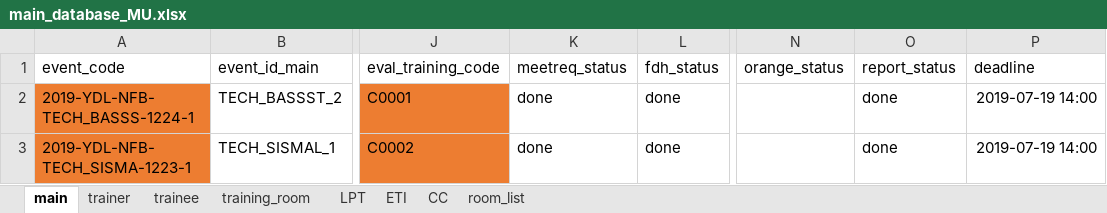
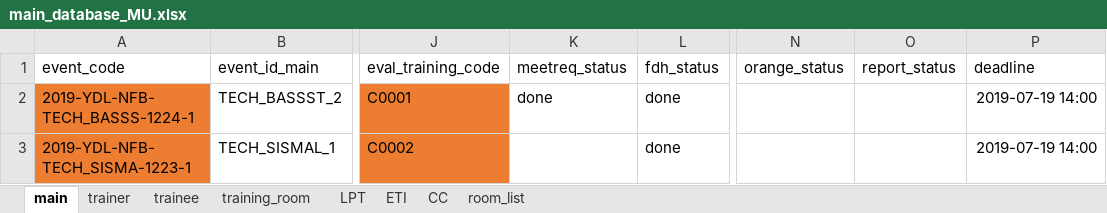
Before and after one commit to fahimhm/GUI4Meeting, an Excel workbook: script/database/main_database_MU.xlsx, sheet main, drawn as a sheet; only a part is shown, gaps mark what is left out; values as stored, in another font and other column widths than the file's, no borders; the diff names each change by its address in the sheet, - before the commit and + after, or states it on an @@ line.

```diff
--- a/script/database/main_database_MU.xlsx (sheet main)
+++ b/script/database/main_database_MU.xlsx (sheet main)
-O2:O3 (report_status): done
+O2:O3 (report_status): (empty)
-K3 (meetreq_status): done
+K3 (meetreq_status): (empty)
```
Also changed, not shown: 3 other files.
